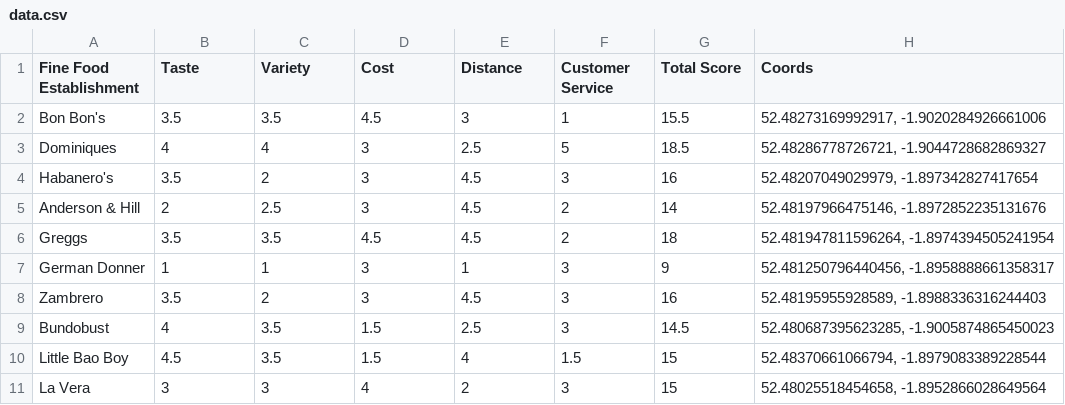
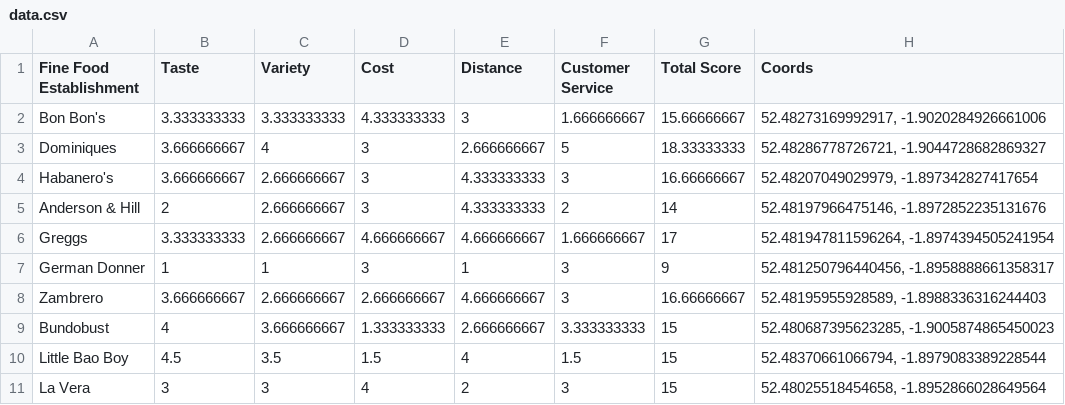
Before and after one commit to matthewgarethlam/lunch, a CSV file: data.csv, drawn as a sheet.

Commit message:
new scores

```diff
--- a/data.csv
+++ b/data.csv
@@ -1,10 +1,10 @@
 Fine Food Establishment,Taste,Variety,Cost,Distance,Customer Service,Total Score,Coords
-Bon Bon's,3.5,3.5,4.5,3,1,15.5,"52.48273169992917, -1.9020284926661006"
-Dominiques,4,4,3,2.5,5,18.5,"52.48286778726721, -1.9044728682869327"
-Habanero's,3.5,2,3,4.5,3,16,"52.48207049029979, -1.897342827417654"
-Anderson & Hill,2,2.5,3,4.5,2,14,"52.48197966475146, -1.8972852235131676"
-Greggs,3.5,3.5,4.5,4.5,2,18,"52.481947811596264, -1.8974394505241954"
+Bon Bon's,3.333333333,3.333333333,4.333333333,3,1.666666667,15.66666667,"52.48273169992917, -1.9020284926661006"
+Dominiques,3.666666667,4,3,2.666666667,5,18.33333333,"52.48286778726721, -1.9044728682869327"
+Habanero's,3.666666667,2.666666667,3,4.333333333,3,16.66666667,"52.48207049029979, -1.897342827417654"
+Anderson & Hill,2,2.666666667,3,4.333333333,2,14,"52.48197966475146, -1.8972852235131676"
+Greggs,3.333333333,2.666666667,4.666666667,4.666666667,1.666666667,17,"52.481947811596264, -1.8974394505241954"
 German Donner,1,1,3,1,3,9,"52.481250796440456, -1.8958888661358317"
-Zambrero,3.5,2,3,4.5,3,16,"52.48195955928589, -1.8988336316244403"
-Bundobust,4,3.5,1.5,2.5,3,14.5,"52.480687395623285, -1.9005874865450023"
+Zambrero,3.666666667,2.666666667,2.666666667,4.666666667,3,16.66666667,"52.48195955928589, -1.8988336316244403"
+Bundobust,4,3.666666667,1.333333333,2.666666667,3.333333333,15,"52.480687395623285, -1.9005874865450023"
 Little Bao Boy,4.5,3.5,1.5,4,1.5,15,"52.48370661066794, -1.8979083389228544"
```
Also changed, not shown: 2 other files.
